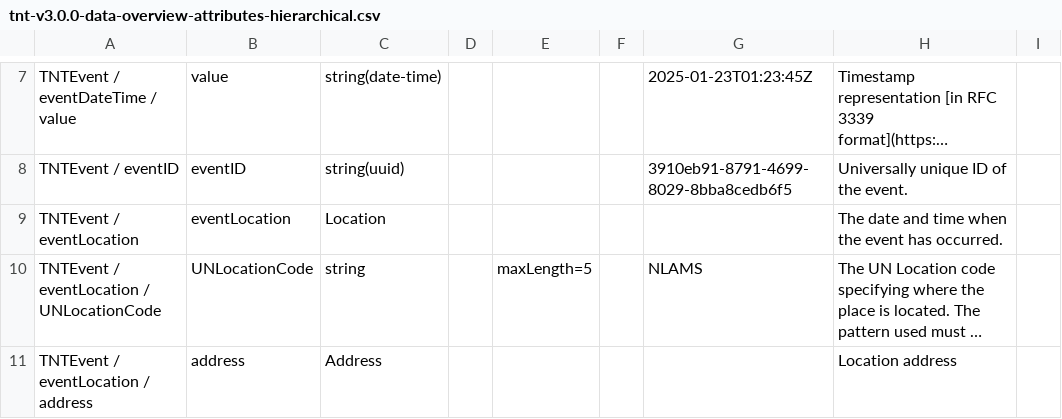
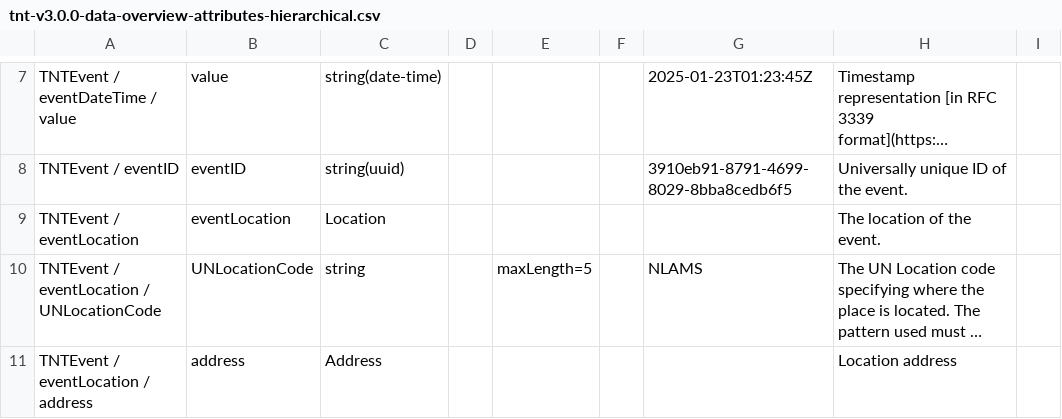
Before and after one commit to dcsaorg/Conformance-Gateway, a CSV file: specifications/generated-resources/standards/tnt/v300/tnt-v3.0.0-data-overview-attributes-hierarchical.csv, drawn as a sheet; only a part is shown, gaps mark what is left out; long unchanged cells end in …; the diff names each change by its address in the sheet, - before the commit and + after, or states it on an @@ line.

Commit message:
SD-2436 TNT correct date-time format and location description

```diff
--- a/specifications/generated-resources/standards/tnt/v300/tnt-v3.0.0-data-overview-attributes-hierarchical.csv
+++ b/specifications/generated-resources/standards/tnt/v300/tnt-v3.0.0-data-overview-attributes-hierarchical.csv
-H9: The date and time when the event has occurred.
+H9: The location of the event.
```
Also changed, not shown: specifications/generated-resources/standards/tnt/v300/tnt-v3.0.0-data-overview-attributes-normalized.csv, 3 other files.
